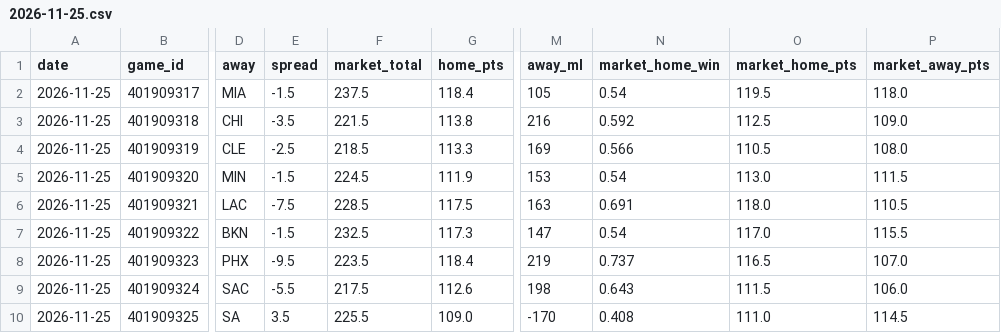
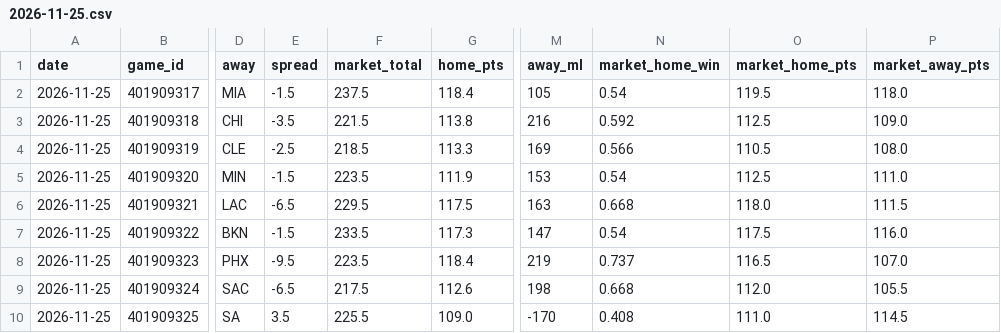
Before and after one commit to mason7park-debug/NBAprojections, a CSV file: data/gamepreds/2026-11-25.csv, drawn as a sheet; only a part is shown, gaps mark what is left out; the diff names each change by its address in the sheet, - before the commit and + after, or states it on an @@ line.

```diff
--- a/data/gamepreds/2026-11-25.csv
+++ b/data/gamepreds/2026-11-25.csv
-F5 (market_total): 224.5
+F5 (market_total): 223.5
-O5 (market_home_pts): 113.0
+O5 (market_home_pts): 112.5
-P5 (market_away_pts): 111.5
+P5 (market_away_pts): 111.0
-E6 (spread): -7.5
+E6 (spread): -6.5
-F6 (market_total): 228.5
+F6 (market_total): 229.5
-N6 (market_home_win): 0.691
+N6 (market_home_win): 0.668
-P6 (market_away_pts): 110.5
+P6 (market_away_pts): 111.5
-F7 (market_total): 232.5
+F7 (market_total): 233.5
-O7 (market_home_pts): 117.0
+O7 (market_home_pts): 117.5
-P7 (market_away_pts): 115.5
+P7 (market_away_pts): 116.0
-E9 (spread): -5.5
+E9 (spread): -6.5
-N9 (market_home_win): 0.643
+N9 (market_home_win): 0.668
-O9 (market_home_pts): 111.5
+O9 (market_home_pts): 112.0
-P9 (market_away_pts): 106.0
+P9 (market_away_pts): 105.5
```
Also changed, not shown: data/odds/2026-11-25.csv, data/projections/2026-11-25.csv, 5 other files.
